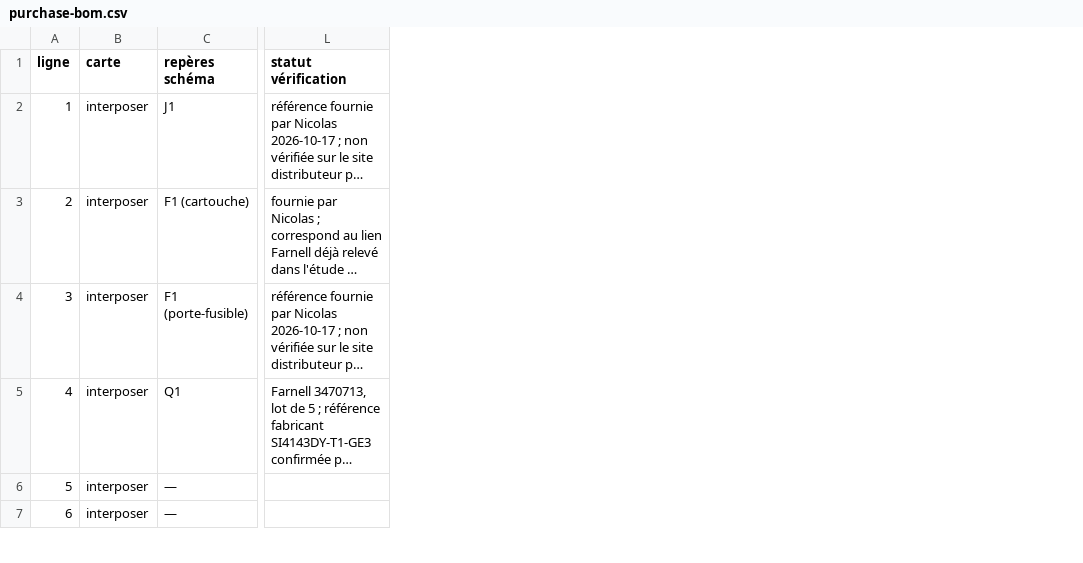
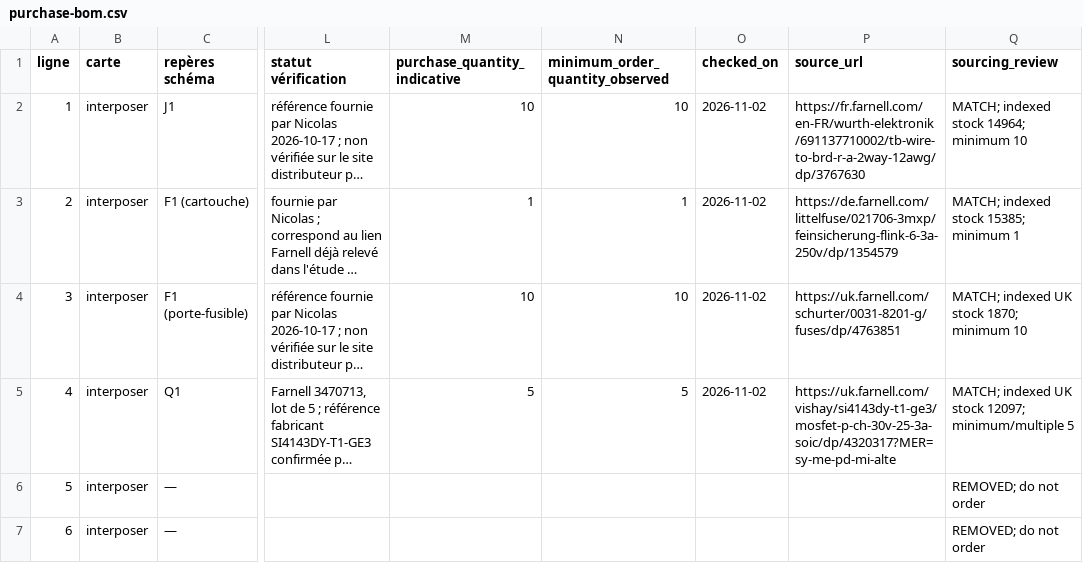
Before and after one commit to nherbaut/pico-power-sensor, a CSV file: hardware/purchase-bom.csv, drawn as a sheet; only a part is shown, gaps mark what is left out; long unchanged cells end in …; the diff covers the shown part only; the diff names each change by its address in the sheet, - before the commit and + after, or states it on an @@ line.

Commit message:
Audit prototype BOM sourcing and select 32 GB measurement storage

```diff
--- a/hardware/purchase-bom.csv
+++ b/hardware/purchase-bom.csv
+column M (purchase_quantity_indicative), rows 2-5: 10 | 1 | 10 | 5
+column N (minimum_order_quantity_observed), rows 2-5: 10 | 1 | 10 | 5
+column O (checked_on), rows 2-5: all 2026-11-02
+column P (source_url), rows 2-5: https://fr.farnell.com/en-FR/wurth-elektronik/691137710002/tb-wire-to-brd-r-a-2way-12awg/dp/3767630 | https://de.farnell.com/littelfuse/021706-3mxp/feinsicherung-flink-6-3a-250v/dp/1354579 | https://uk.farnell.com/schurter/0031-8201-g/fuses/dp/4763851 | https://uk.farnell.com/vishay/si4143dy-t1-ge3/mosfet-p-ch-30v-25-3a-soic/dp/4320317?MER=sy-me-pd-mi-alte
+column Q (sourcing_review), rows 2-7: MATCH; indexed stock 14964; minimum 10 | MATCH; indexed stock 15385; minimum 1 | MATCH; indexed UK stock 1870; minimum 10 | MATCH; indexed UK stock 12097; minimum/multiple 5 | REMOVED; do not order | REMOVED; do not order
```
Also changed, not shown: 1 added row and 2 edited cells elsewhere in this file, hardware/bom.csv, 7 other files.
